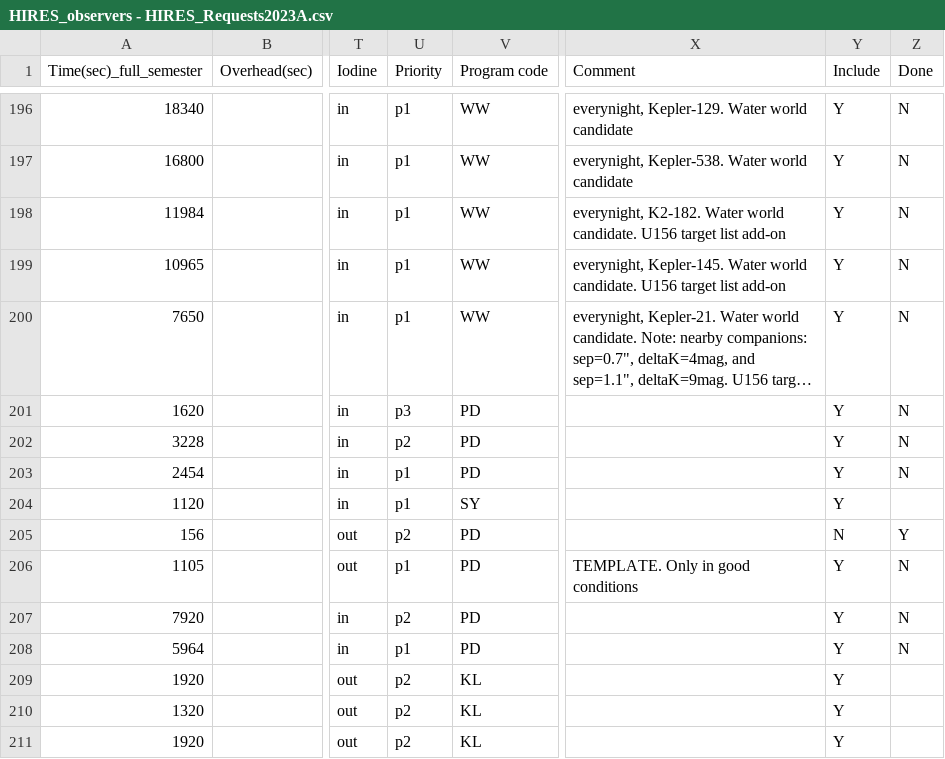
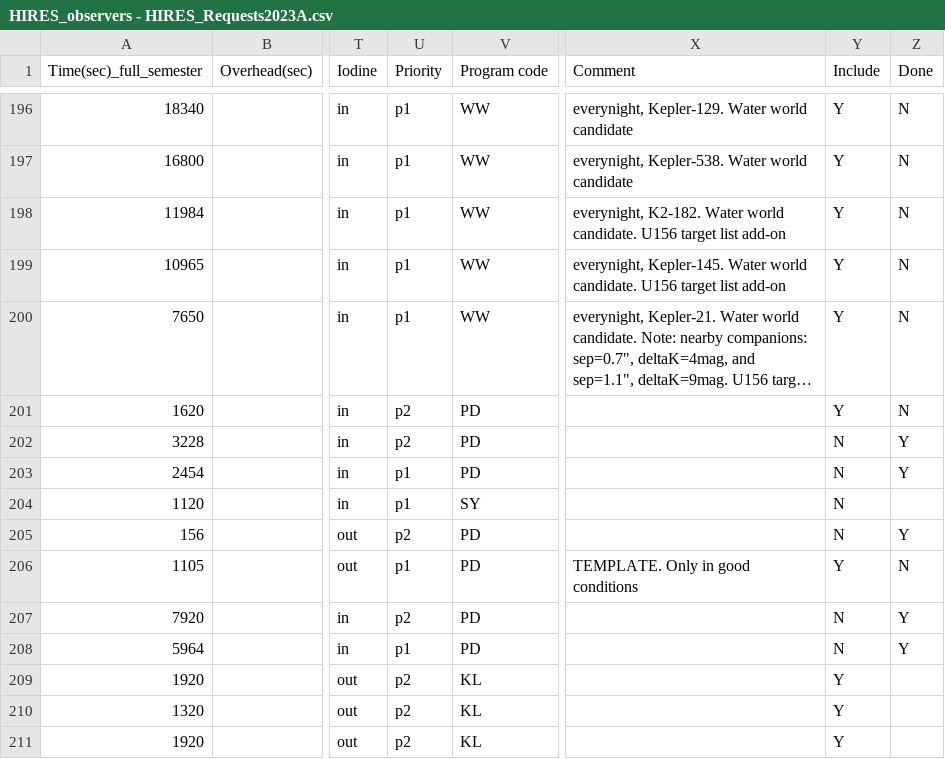
Before and after one commit to lukehandley/KPFautoscheduler, a CSV file: 2023_data/HIRES_observers - HIRES_Requests2023A.csv, drawn as a sheet; only a part is shown, gaps mark what is left out; long unchanged cells end in …; the diff covers the shown part only; the diff names each change by its address in the sheet, - before the commit and + after, or states it on an @@ line.

```diff
--- a/2023_data/HIRES_observers - HIRES_Requests2023A.csv
+++ b/2023_data/HIRES_observers - HIRES_Requests2023A.csv
-U201 (Priority): p3
+U201 (Priority): p2
-Y202:Y204 (Include): Y
+Y202:Y204 (Include): N
-Z202:Z203 (Done): N
+Z202:Z203 (Done): Y
-Y207:Y208 (Include): Y
+Y207:Y208 (Include): N
-Z207:Z208 (Done): N
+Z207:Z208 (Done): Y
```
Also changed, not shown: 3 added rows and 15 edited cells elsewhere in this file, 2023_data/hires_schedule_2023A.csv, 10 other files.
